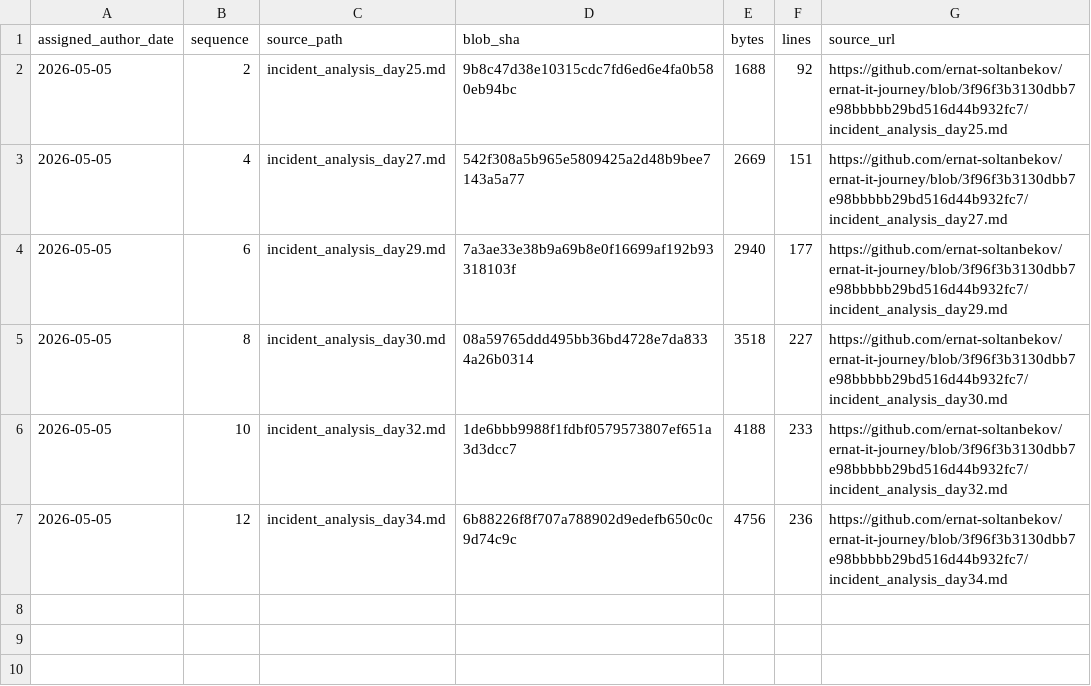
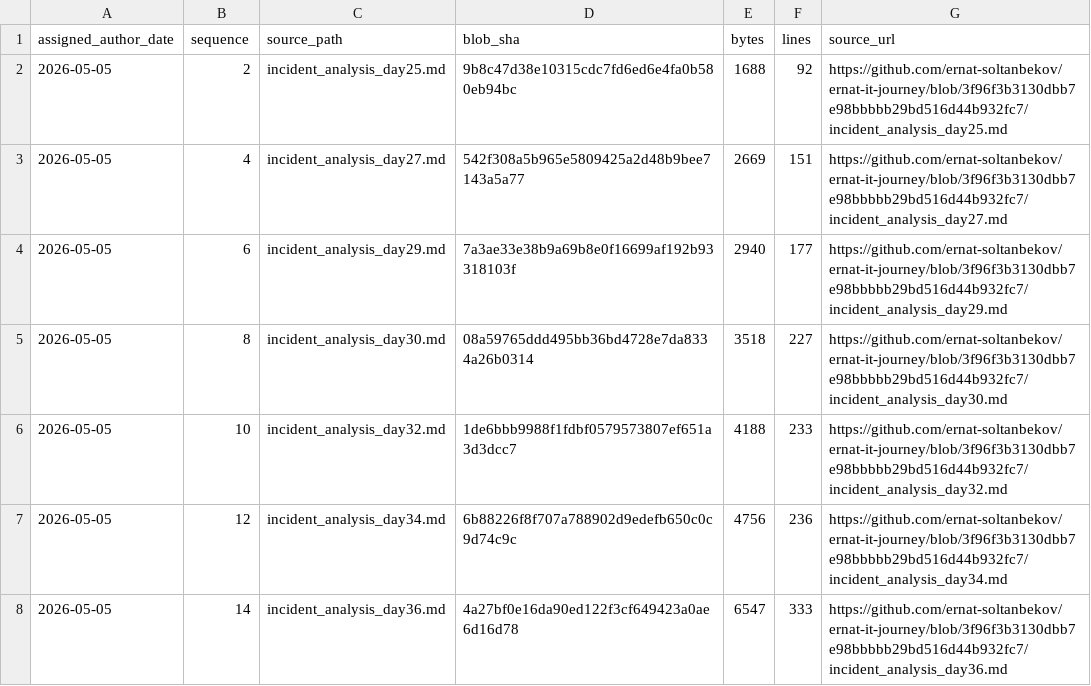
Before and after one commit to ernat-soltanbekov/ernat-it-journey, a TSV file: source-catalog-2026-09-30/daily/2026-05-05.tsv, drawn as a sheet; the diff names each change by its address in the sheet, - before the commit and + after, or states it on an @@ line.

Commit message:
catalog: add source metadata for 2026-05-05 #14 (backfill generated 2026-09-30)

```diff
--- a/source-catalog-2026-09-30/daily/2026-05-05.tsv
+++ b/source-catalog-2026-09-30/daily/2026-05-05.tsv
+row 8: 2026-05-05 | 14 | incident_analysis_day36.md | 4a27bf0e16da90ed122f3cf649423a0ae6d16d78 | 6547 | 333 | https://github.com/ernat-soltanbekov/ernat-it-journey/blob/3f96f3b3130dbb7e98bbbbb29bd516d44b932fc7/incident_analysis_day36.md
```
